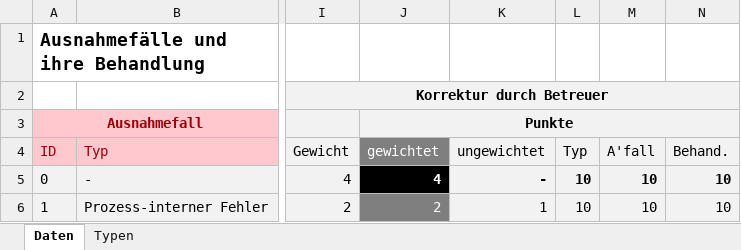
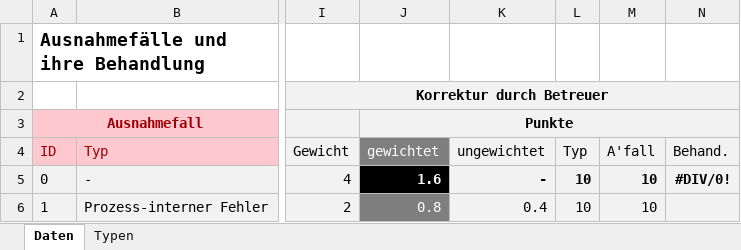
Before and after one commit to zhaw-gpi/eumzug-plattform-vor-aufgabe-2, an Excel workbook: src/docs/exception-handling/Behandlung von Ausnahmefällen.xlsx, sheet Daten, drawn as a sheet; only a part is shown, gaps mark what is left out; values as stored, in another font and other column widths than the file's, no borders; the diff covers the shown part only; the diff names each change by its address in the sheet, - before the commit and + after, or states it on an @@ line.

Commit message:
Minimale Anpassung Ausnahmefälle

```diff
--- a/src/docs/exception-handling/Behandlung von Ausnahmefällen.xlsx (sheet Daten)
+++ b/src/docs/exception-handling/Behandlung von Ausnahmefällen.xlsx (sheet Daten)
-J5 (Punkte): 4
+J5 (Punkte): 1.6
-N5: 10
+N5: #DIV/0!
-J6 (Punkte): 2
+J6 (Punkte): 0.8
-K6: 1
+K6: 0.4
-N6: 10
+N6: (empty)
```
Also changed, not shown: 6 edited cells elsewhere in this sheet.
